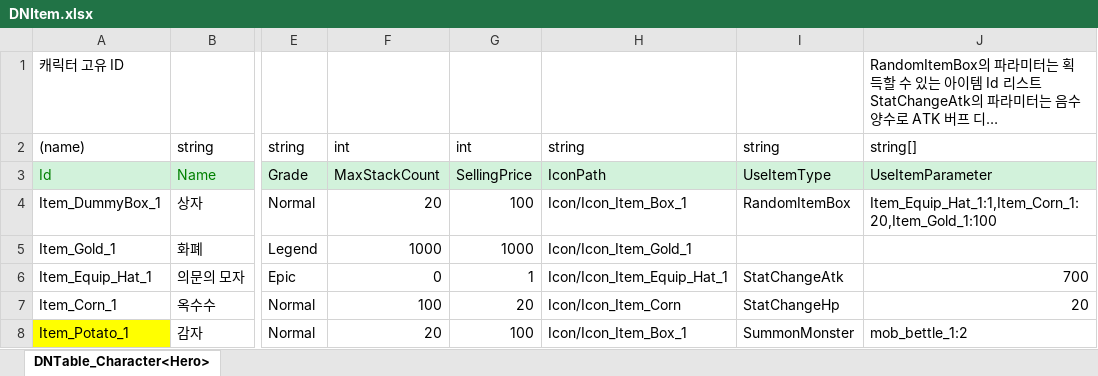
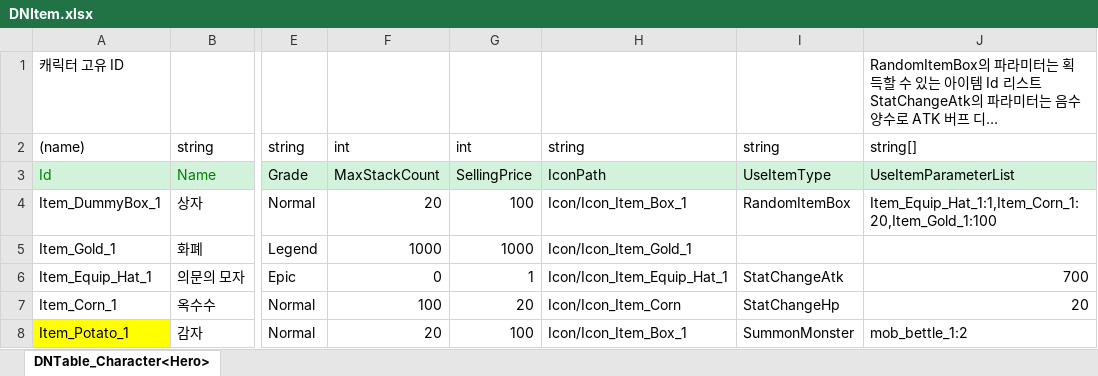
Before and after one commit to wondoil1234/My2DMainProject, an Excel workbook: JsonConverter/ExcelFiles/DNItem.xlsx, sheet DNTable_Character<Hero>, drawn as a sheet; only a part is shown, gaps mark what is left out; long unchanged cells end in …; values as stored, in another font and other column widths than the file's, no borders; the diff names each change by its address in the sheet, - before the commit and + after, or states it on an @@ line.

```diff
--- a/JsonConverter/ExcelFiles/DNItem.xlsx (sheet DNTable_Character<Hero>)
+++ b/JsonConverter/ExcelFiles/DNItem.xlsx (sheet DNTable_Character<Hero>)
-J3: UseItemParameter
+J3: UseItemParameterList
```
Also changed, not shown: 5 other files.
